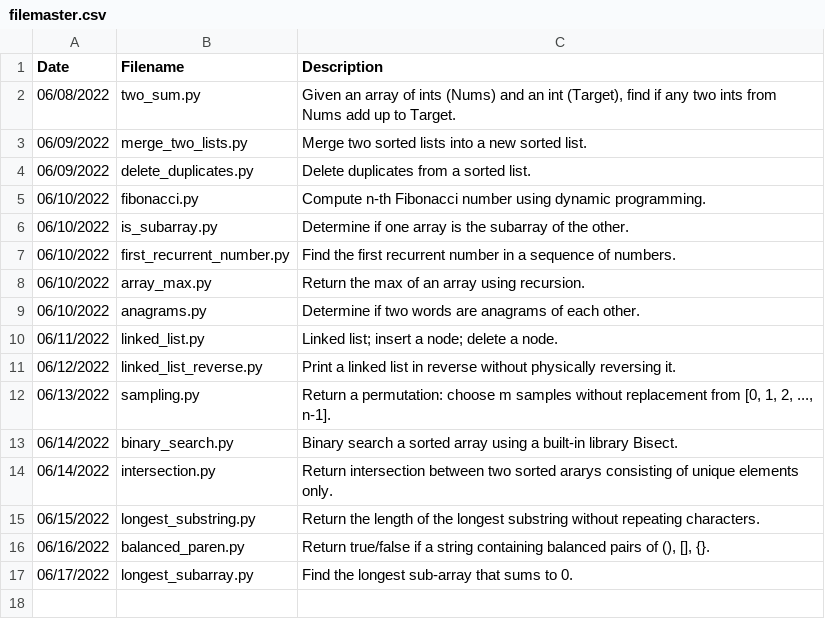
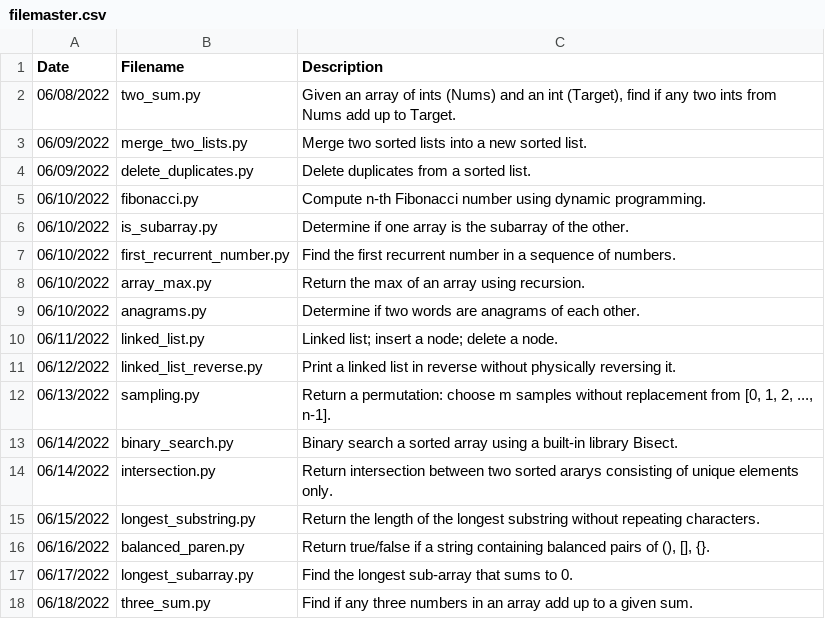
Before and after one commit to jamesczq/coding-exercise, a CSV file: filemaster.csv, drawn as a sheet.

Commit message:
add three sum py

```diff
--- a/filemaster.csv
+++ b/filemaster.csv
@@ -17 +17,2 @@ Date,Filename,Description
 06/17/2022,longest_subarray.py,"Find the longest sub-array that sums to 0."
+06/18/2022,three_sum.py,"Find if any three numbers in an array add up to a given sum."
```
Also changed, not shown: 1 other file.
